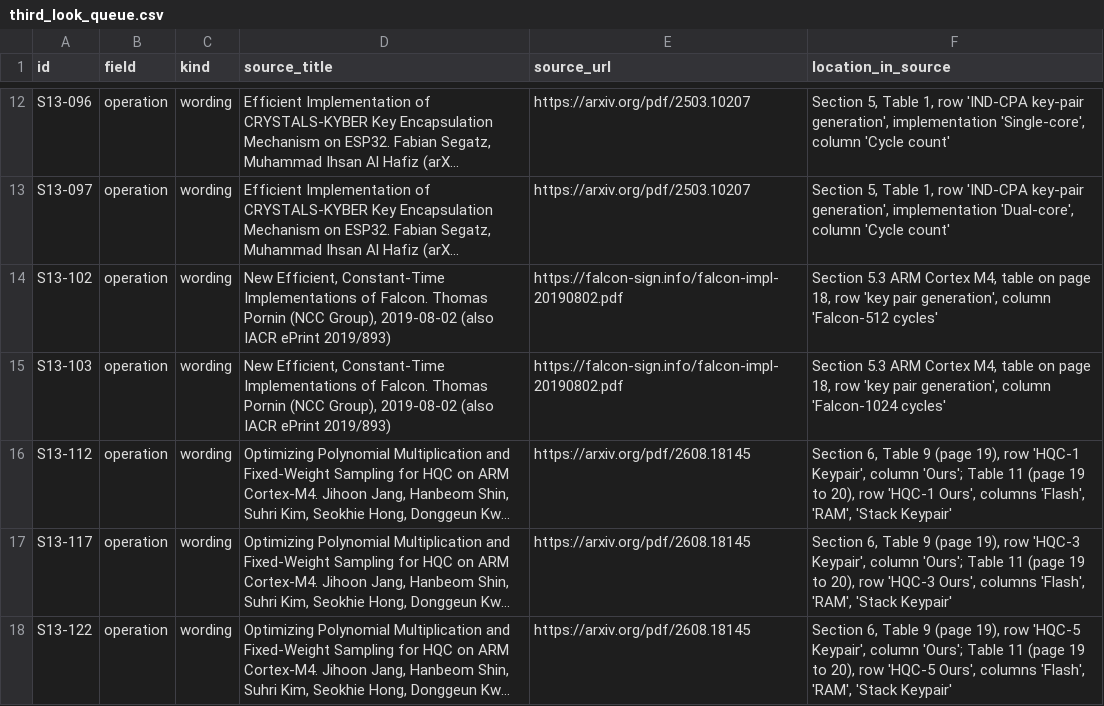
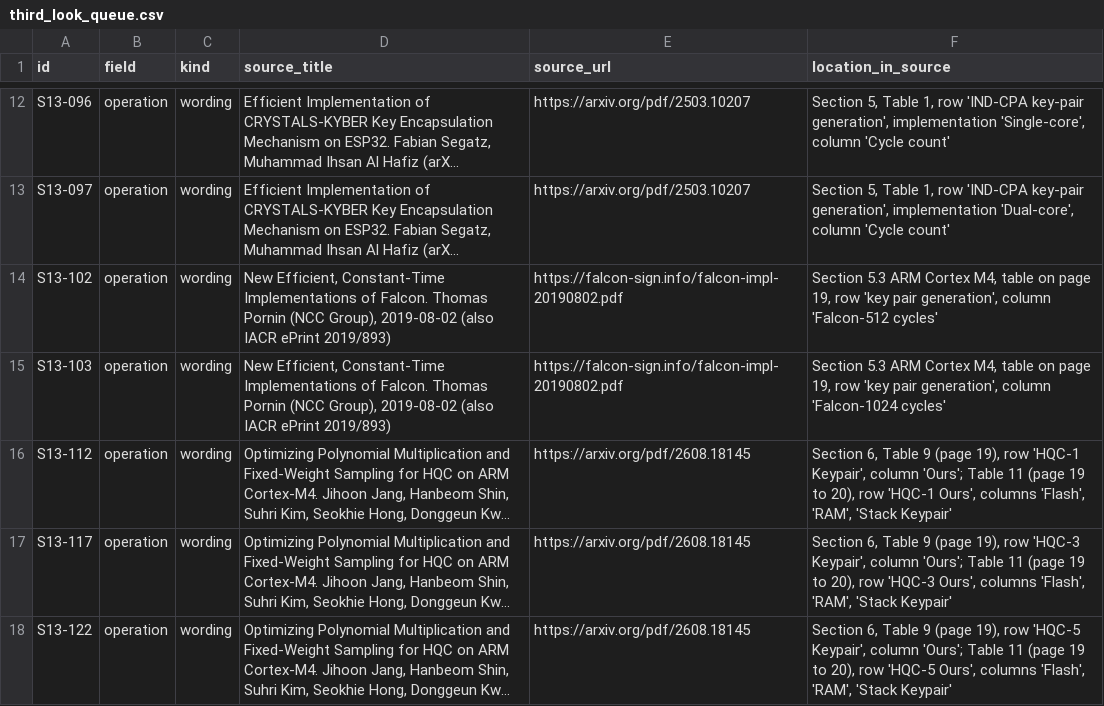
Before and after one commit to hudasol/post-quantum-security, a CSV file: data/verify6/third_look_queue.csv, drawn as a sheet; only a part is shown, gaps mark what is left out; long unchanged cells end in …; the diff names each change by its address in the sheet, - before the commit and + after, or states it on an @@ line.

Commit message:
Verification 6: count the 31 value fields no reader confirmed; disclose rules written after the comparison (review pass 1)

```diff
--- a/data/verify6/third_look_queue.csv
+++ b/data/verify6/third_look_queue.csv
-F14 (location_in_source): …on page 18, row 'key…
+F14 (location_in_source): …on page 19, row 'key…
-F15 (location_in_source): …on page 18, row 'key…
+F15 (location_in_source): …on page 19, row 'key…
```
Also changed, not shown: 3 other files.
